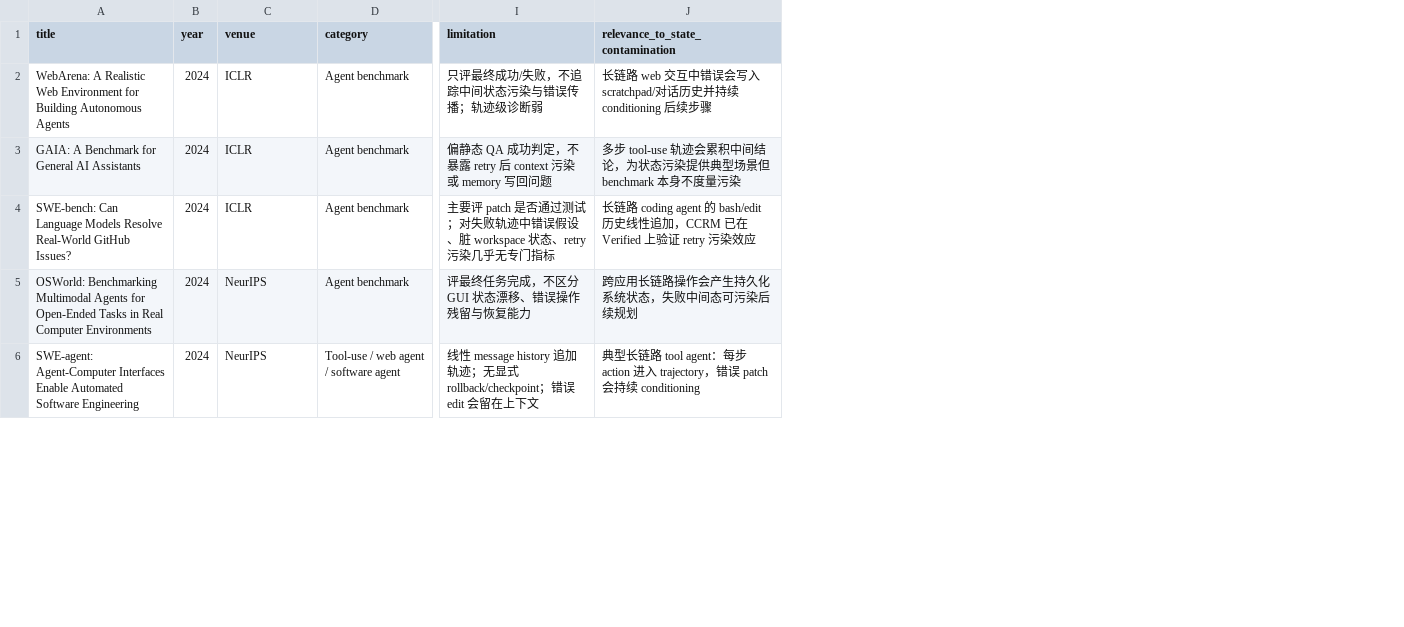
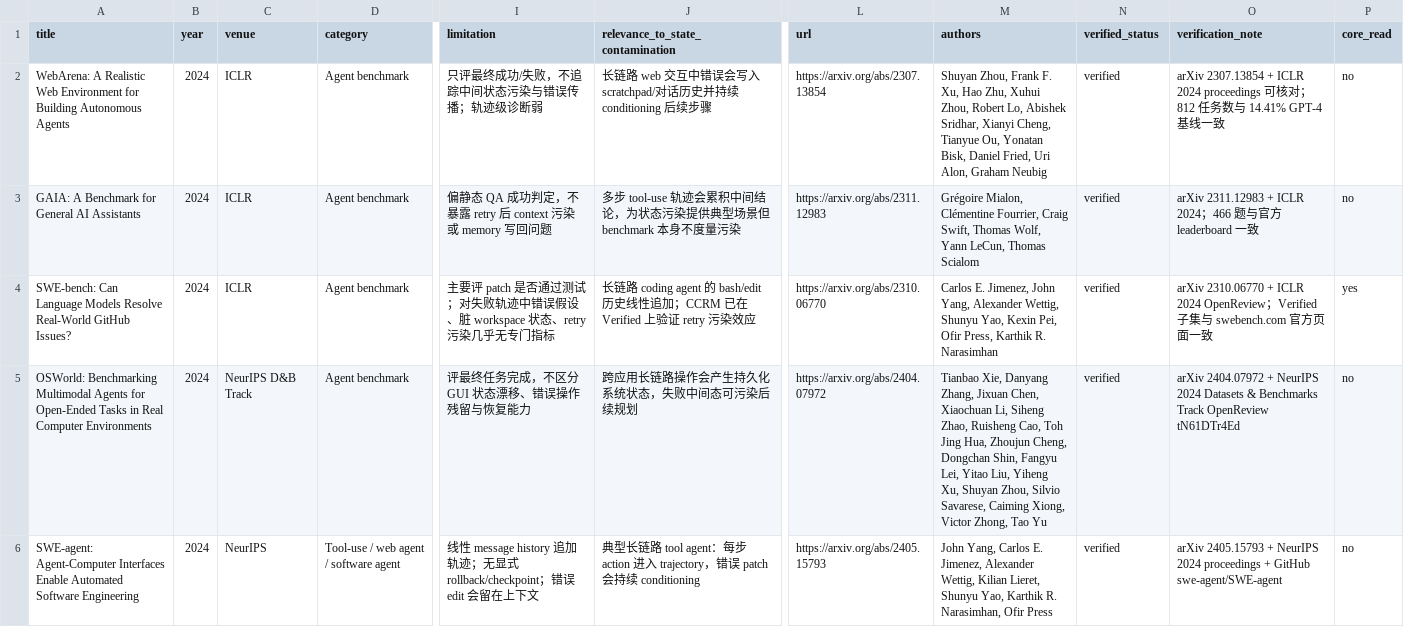
Before and after one commit to cxjchelsea/agent_research_scout, a CSV file: topics/state_contamination/paper_table.csv, drawn as a sheet; only a part is shown, gaps mark what is left out; the diff covers the shown part only; the diff names each change by its address in the sheet, - before the commit and + after, or states it on an @@ line.

```diff
--- a/topics/state_contamination/paper_table.csv
+++ b/topics/state_contamination/paper_table.csv
+column L (url), rows 2-6: https://arxiv.org/abs/2307.13854 | https://arxiv.org/abs/2311.12983 | https://arxiv.org/abs/2310.06770 | https://arxiv.org/abs/2404.07972 | https://arxiv.org/abs/2405.15793
+column M (authors), rows 2-6: Shuyan Zhou, Frank F. Xu, Hao Zhu, Xuhui Zhou, Robert Lo, Abishek Sridhar, Xianyi Cheng, Tianyue Ou, Yonatan Bisk, Daniel Fried, Uri Alon, Graham Neubig | Grégoire Mialon, Clémentine Fourrier, Craig Swift, Thomas Wolf, Yann LeCun, Thomas Scialom | Carlos E. Jimenez, John Yang, Alexander Wettig, Shunyu Yao, Kexin Pei, Ofir Press, Karthik R. Narasimhan | Tianbao Xie, Danyang Zhang, Jixuan Chen, Xiaochuan Li, Siheng Zhao, Ruisheng Cao, Toh Jing Hua, Zhoujun Cheng, Dongchan Shin, Fangyu Lei, Yitao Liu, Yiheng Xu, Shuyan Zhou, Silvio Savarese, Caiming Xiong, Victor Zhong, Tao Yu | John Yang, Carlos E. Jimenez, Alexander Wettig, Kilian Lieret, Shunyu Yao, Karthik R. Narasimhan, Ofir Press
+column N (verified_status), rows 2-6: all verified
+column O (verification_note), rows 2-6: arXiv 2307.13854 + ICLR 2024 proceedings 可核对；812 任务数与 14.41% GPT-4 基线一致 | arXiv 2311.12983 + ICLR 2024；466 题与官方 leaderboard 一致 | arXiv 2310.06770 + ICLR 2024 OpenReview；Verified 子集与 swebench.com 官方页面一致 | arXiv 2404.07972 + NeurIPS 2024 Datasets & Benchmarks Track OpenReview tN61DTr4Ed | arXiv 2405.15793 + NeurIPS 2024 proceedings + GitHub swe-agent/SWE-agent
+column P (core_read), rows 2-6: no | no | yes | no | no
-J4 (relevance_to_state_contamination): …线性追加，CCRM 已在…
+J4 (relevance_to_state_contamination): …线性追加；CCRM 已在…
-C5 (venue): NeurIPS
+C5 (venue): NeurIPS D&B Track
```
Also changed, not shown: 24 edited cells elsewhere in this file, 9 other files.
